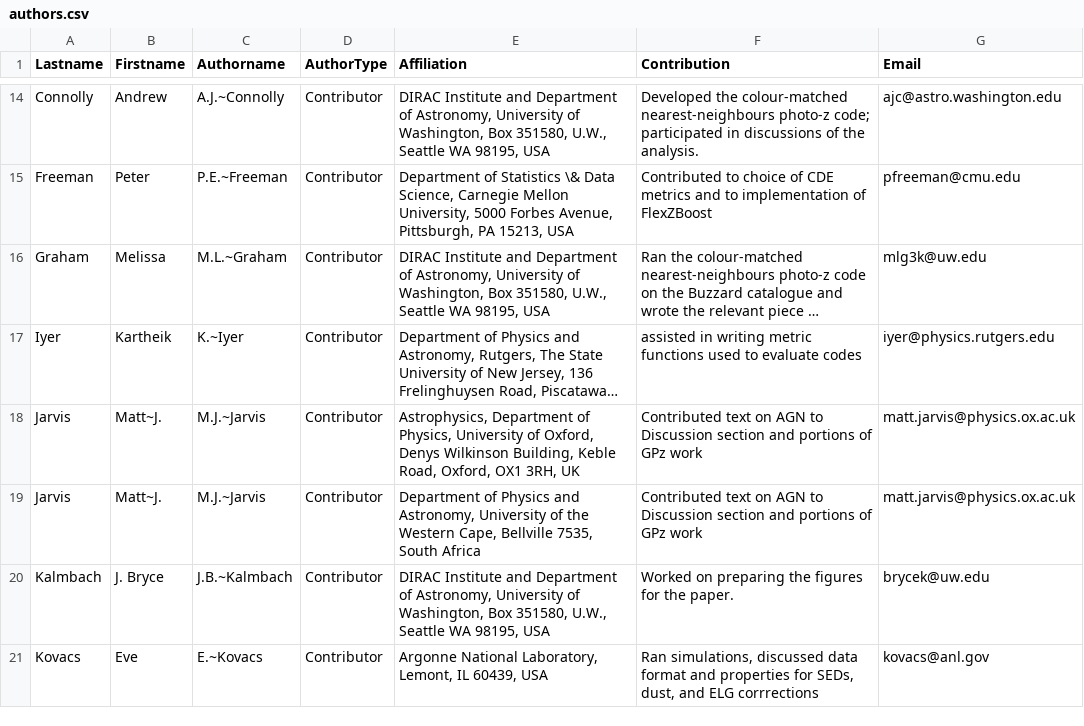
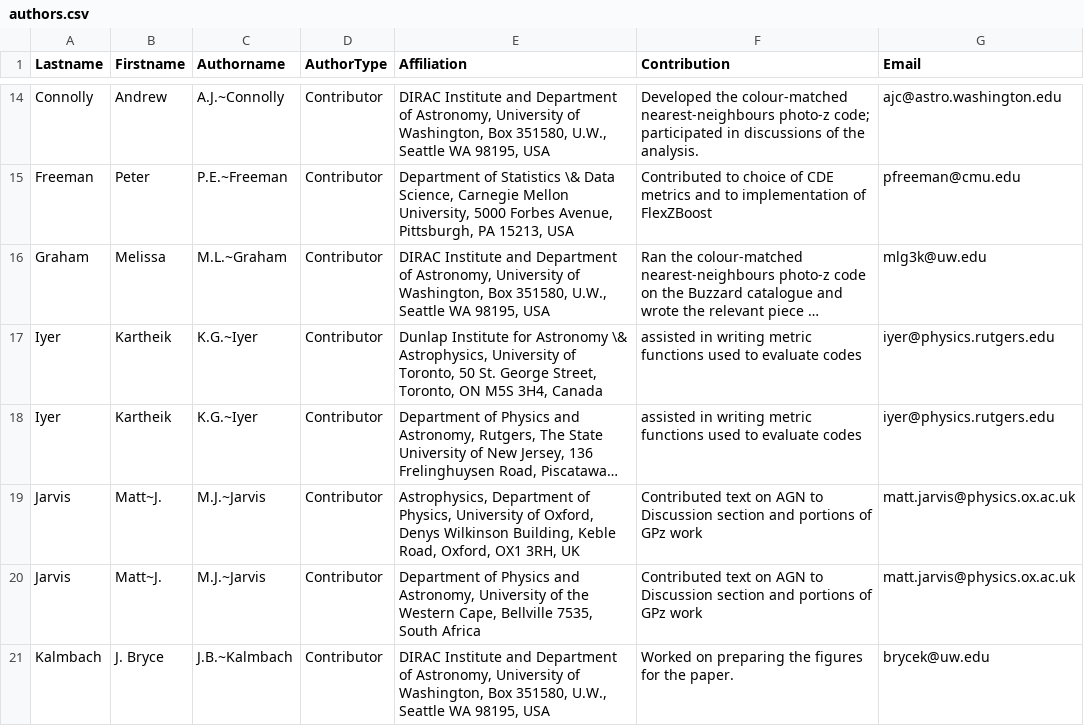
Before and after one commit to LSSTDESC/PZDC1paper, a CSV file: paper/authors.csv, drawn as a sheet; only a part is shown, gaps mark what is left out; the shorter side is filled out with more unchanged rows; long unchanged cells end in …; addresses are those after the commit; the diff names each change by its address in the sheet, - before the commit and + after, or states it on an @@ line.

Commit message:
more affil and funding updates

```diff
--- a/paper/authors.csv
+++ b/paper/authors.csv
+row 17: Iyer | Kartheik | K.G.~Iyer | Contributor | Dunlap Institute for Astronomy \& Astrophysics, University of Toronto, 50 St. George Street, Toronto, ON M5S 3H4, Canada | assisted in writing metric functions used to evaluate codes | iyer@physics.rutgers.edu
-C18 (Authorname): K.~Iyer
+C18 (Authorname): K.G.~Iyer
```
Also changed, not shown: 1 other file.
